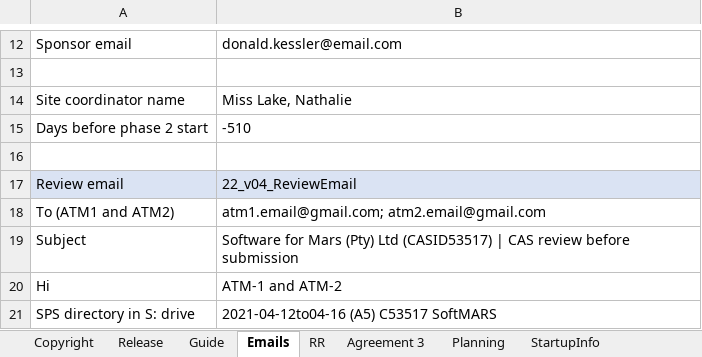
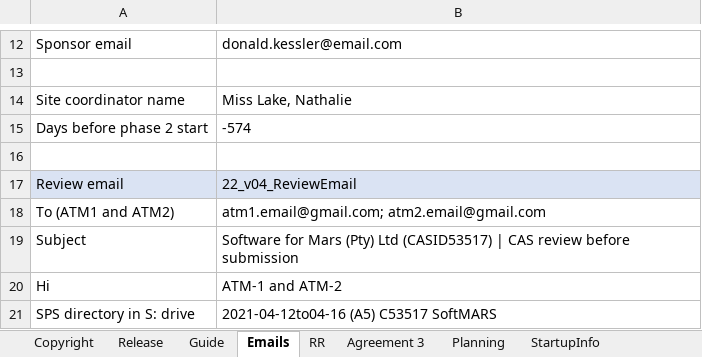
Before and after one commit to DemixTech/CMMITools, an Excel workbook: 2021-04-12to04-16 (A5) C53517 SoftMARS/10_68v01_MarsBaseAlpha_CAS_Plan.xlsm, sheet Emails, drawn as a sheet; only a part is shown, gaps mark what is left out; values as stored, in another font and other column widths than the file's, no borders; the diff names each change by its address in the sheet, - before the commit and + after, or states it on an @@ line.

```diff
--- a/2021-04-12to04-16 (A5) C53517 SoftMARS/10_68v01_MarsBaseAlpha_CAS_Plan.xlsm (sheet Emails)
+++ b/2021-04-12to04-16 (A5) C53517 SoftMARS/10_68v01_MarsBaseAlpha_CAS_Plan.xlsm (sheet Emails)
-B15: -510
+B15: -574
```
Also changed, not shown: other sheet tabs, charts or pictures, 21 other files.
